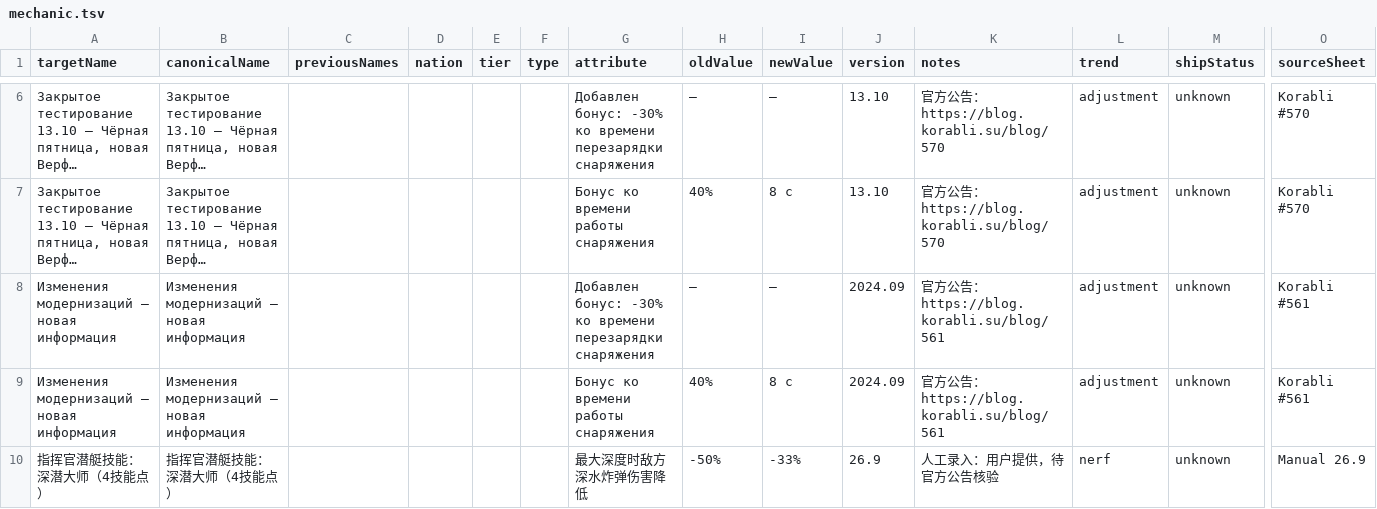
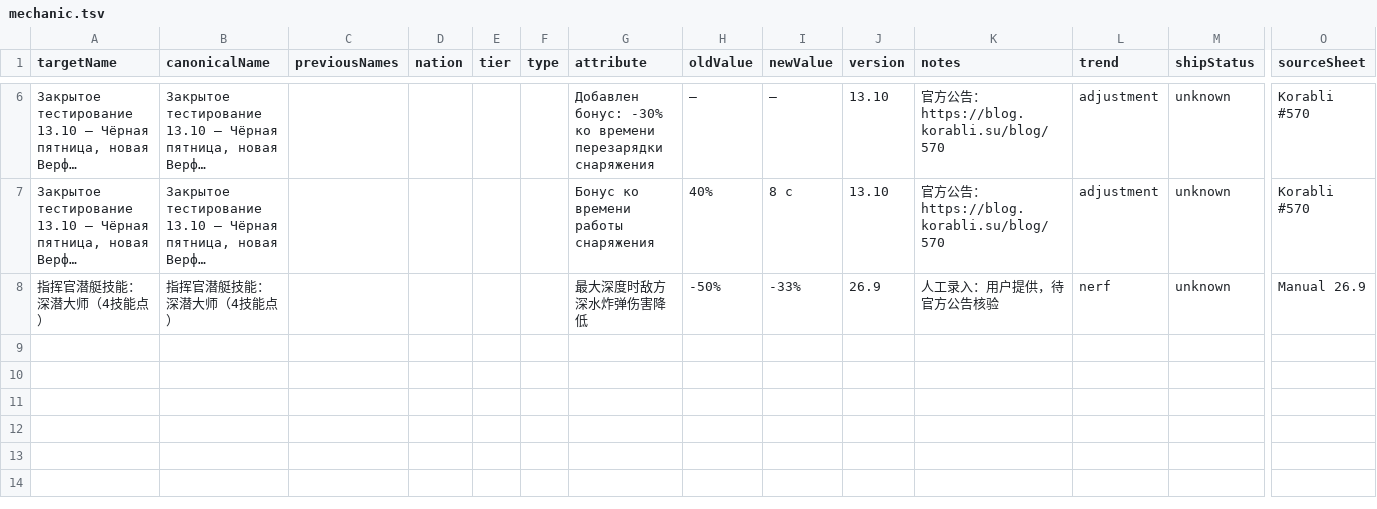
Before and after one commit to Hathor1998/LESTA_change_history, a TSV file: data/raw/mechanic.tsv, drawn as a sheet; only a part is shown, gaps mark what is left out; long unchanged cells end in …; rows hold the shown columns only; the diff names each change by its address in the sheet, - before the commit and + after, or states it on an @@ line.

```diff
--- a/data/raw/mechanic.tsv
+++ b/data/raw/mechanic.tsv
-row 8: Изменения модернизаций — новая информация | Изменения модернизаций — новая информация |  |  |  |  | Добавлен бонус: -30% ко времени перезарядки снаряжения | — | — | 2024.09 | 官方公告：https://blog.korabli.su/blog/561 | adjustment | unknown | Korabli #561
-row 9: Изменения модернизаций — новая информация | Изменения модернизаций — новая информация |  |  |  |  | Бонус ко времени работы снаряжения | 40% | 8 с | 2024.09 | 官方公告：https://blog.korabli.su/blog/561 | adjustment | unknown | Korabli #561
```
Also changed, not shown: data/raw/misc.tsv, 6 other files.
